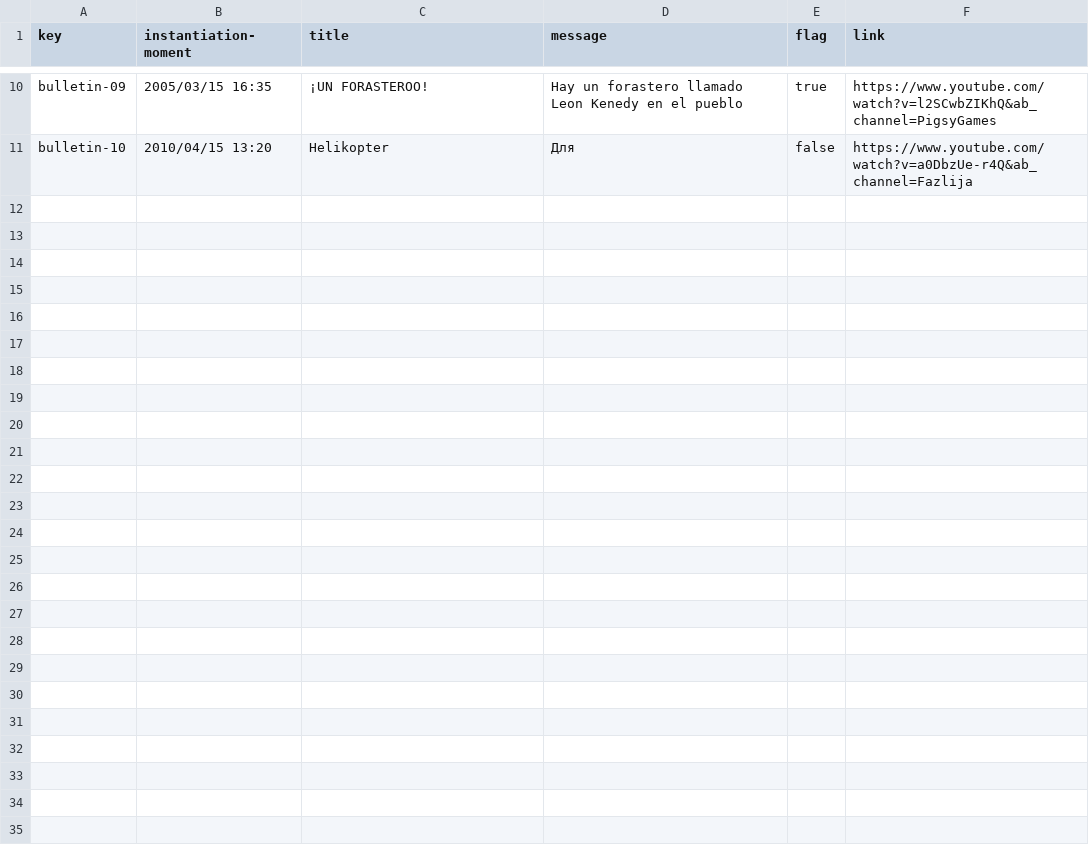
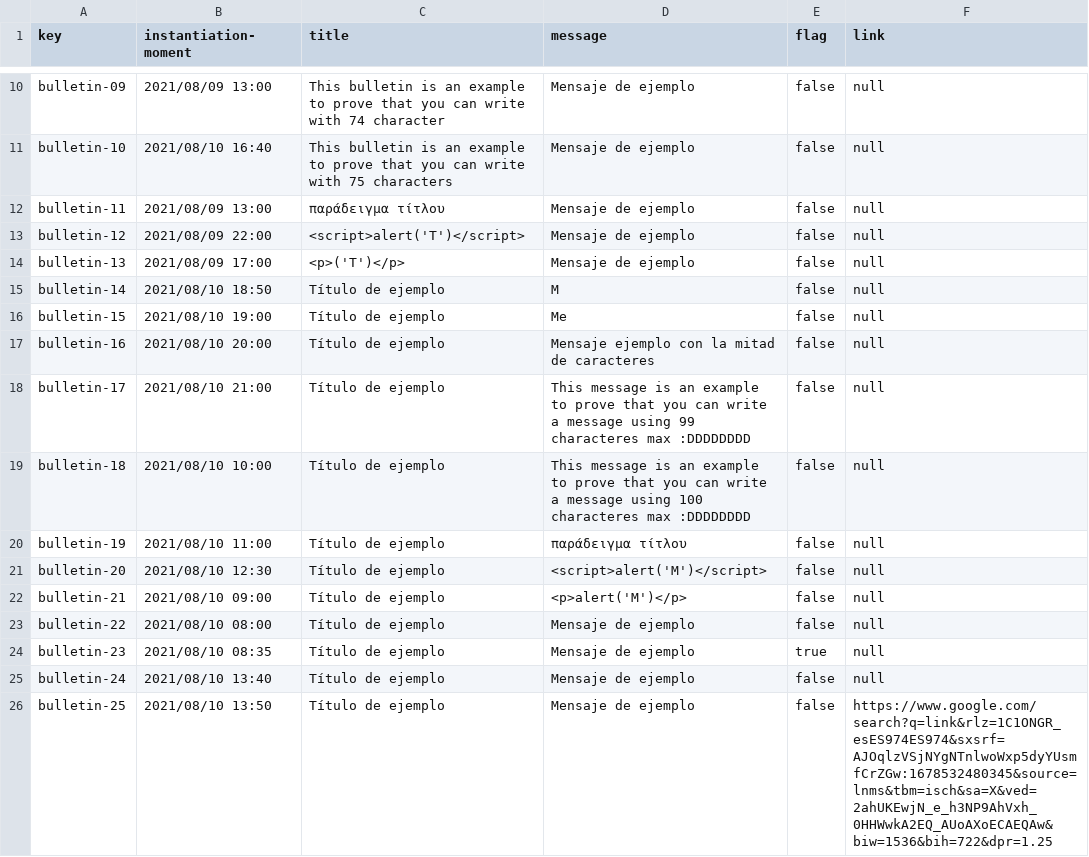
Before and after one commit to C1-04-06/Acme-L3-D02, a CSV file: src/main/webapp/WEB-INF/resources/sample-data/bulletin.csv, drawn as a sheet; only a part is shown, gaps mark what is left out; the diff covers the shown part only; the diff names each change by its address in the sheet, - before the commit and + after, or states it on an @@ line.

Commit message:
Poblado de bulletin

```diff
--- a/src/main/webapp/WEB-INF/resources/sample-data/bulletin.csv
+++ b/src/main/webapp/WEB-INF/resources/sample-data/bulletin.csv
-B10 (instantiation-moment): 2005/03/15 16:35
+B10 (instantiation-moment): 2021/08/09 13:00
-C10 (title): ¡UN FORASTEROO!
+C10 (title): This bulletin is an example to prove that you can write with 74 character
-D10 (message): Hay un forastero llamado Leon Kenedy en el pueblo
+D10 (message): Mensaje de ejemplo
-E10 (flag): true
+E10 (flag): false
-F10 (link): https://www.youtube.com/watch?v=l2SCwbZIKhQ&ab_channel=PigsyGames
+F10 (link): null
-B11 (instantiation-moment): 2010/04/15 13:20
+B11 (instantiation-moment): 2021/08/10 16:40
-C11 (title): Helikopter
+C11 (title): This bulletin is an example to prove that you can write with 75 characters
-D11 (message): Для
+D11 (message): Mensaje de ejemplo
-F11 (link): https://www.youtube.com/watch?v=a0DbzUe-r4Q&ab_channel=Fazlija
+F11 (link): null
+row 12: bulletin-11 | 2021/08/09 13:00 | παράδειγμα τίτλου | Mensaje de ejemplo | false | null
+row 13: bulletin-12 | 2021/08/09 22:00 | <script>alert('T')</script> | Mensaje de ejemplo | false | null
+row 14: bulletin-13 | 2021/08/09 17:00 | <p>('T')</p> | Mensaje de ejemplo | false | null
+row 15: bulletin-14 | 2021/08/10 18:50 | Título de ejemplo | M | false | null
+row 16: bulletin-15 | 2021/08/10 19:00 | Título de ejemplo | Me | false | null
+row 17: bulletin-16 | 2021/08/10 20:00 | Título de ejemplo | Mensaje ejemplo con la mitad de caracteres | false | null
+row 18: bulletin-17 | 2021/08/10 21:00 | Título de ejemplo | This message is an example to prove that you can write a message using 99 characteres max :DDDDDDDD | false | null
+row 19: bulletin-18 | 2021/08/10 10:00 | Título de ejemplo | This message is an example to prove that you can write a message using 100 characteres max :DDDDDDDD | false | null
+row 20: bulletin-19 | 2021/08/10 11:00 | Título de ejemplo | παράδειγμα τίτλου | false | null
+row 21: bulletin-20 | 2021/08/10 12:30 | Título de ejemplo | <script>alert('M')</script> | false | null
+row 22: bulletin-21 | 2021/08/10 09:00 | Título de ejemplo | <p>alert('M')</p> | false | null
+row 23: bulletin-22 | 2021/08/10 08:00 | Título de ejemplo | Mensaje de ejemplo | false | null
+row 24: bulletin-23 | 2021/08/10 08:35 | Título de ejemplo | Mensaje de ejemplo | true | null
+row 25: bulletin-24 | 2021/08/10 13:40 | Título de ejemplo | Mensaje de ejemplo | false | null
+row 26: bulletin-25 | 2021/08/10 13:50 | Título de ejemplo | Mensaje de ejemplo | false | https://www.google.com/search?q=link&rlz=1C1ONGR_esES974ES974&sxsrf=AJOqlzVSjNYgNTnlwoWxp5dyYUsmfCrZGw:1678532480345&source=lnms&tbm=isch&sa=X&ved=2ahUKEwjN_e_h3NP9AhVxh_0HHWwkA2EQ_AUoAXoECAEQAw&biw=1536&bih=722&dpr=1.25
```
Also changed, not shown: 32 edited cells elsewhere in this file.
